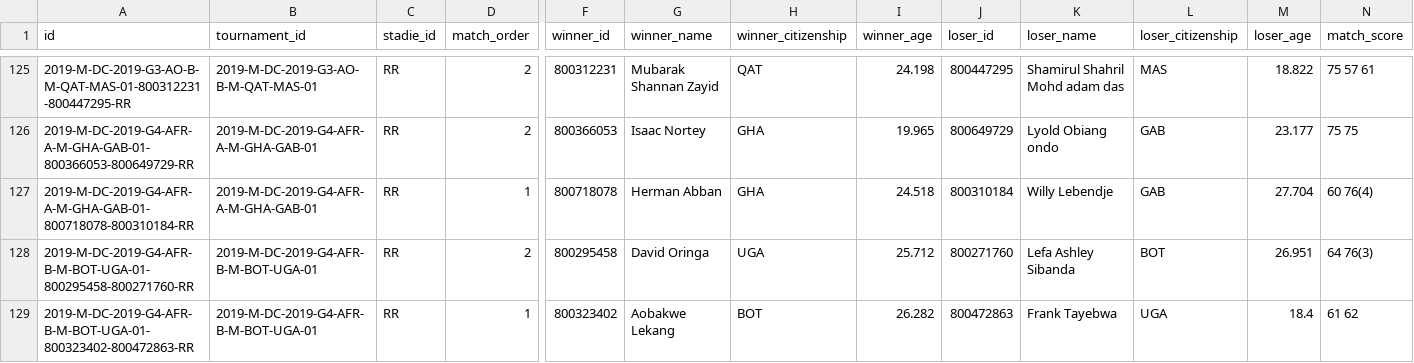
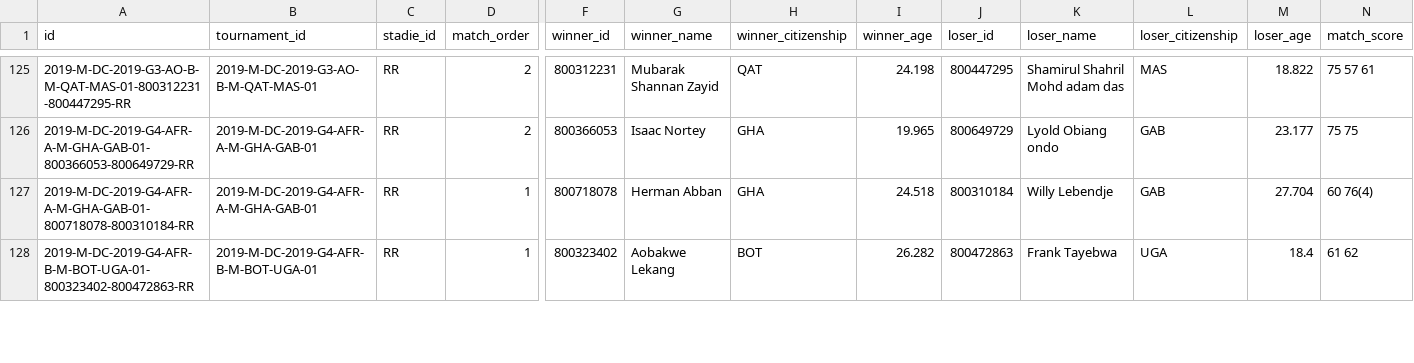
Before and after one commit to msolonskyi/ManTennisData, a CSV file: dc/matches_2019.csv, drawn as a sheet; only a part is shown, gaps mark what is left out; removed rows and columns are numbered as before the commit, all else as after; rows hold the shown columns only; the diff covers the shown part only; the diff names each change by its address in the sheet, - before the commit and + after, or states it on an @@ line.

```diff
--- a/dc/matches_2019.csv
+++ b/dc/matches_2019.csv
-row 128: 2019-M-DC-2019-G4-AFR-B-M-BOT-UGA-01-800295458-800271760-RR | 2019-M-DC-2019-G4-AFR-B-M-BOT-UGA-01 | RR | 2 | 800295458 | David Oringa | UGA | 25.712 | 800271760 | Lefa Ashley Sibanda | BOT | 26.951 | 64 76(3)
```
Also changed, not shown: 2 added rows, 1 removed row and 4 edited cells elsewhere in this file, dc/matches_2018.csv, dc/matches_2021.csv, 4 other files.
